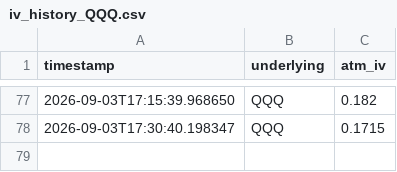
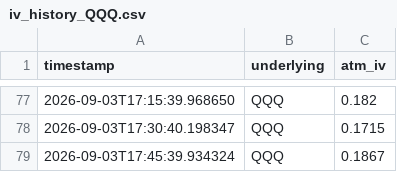
Before and after one commit to Dinaltium/Trading, a CSV file: logs/iv_history_QQQ.csv, drawn as a sheet; only a part is shown, gaps mark what is left out; the diff names each change by its address in the sheet, - before the commit and + after, or states it on an @@ line.

```diff
--- a/logs/iv_history_QQQ.csv
+++ b/logs/iv_history_QQQ.csv
+row 79: 2026-09-03T17:45:39.934324 | QQQ | 0.1867
```
Also changed, not shown: logs/iv_history_DIA.csv, logs/iv_history_IWM.csv, 2 other files.
